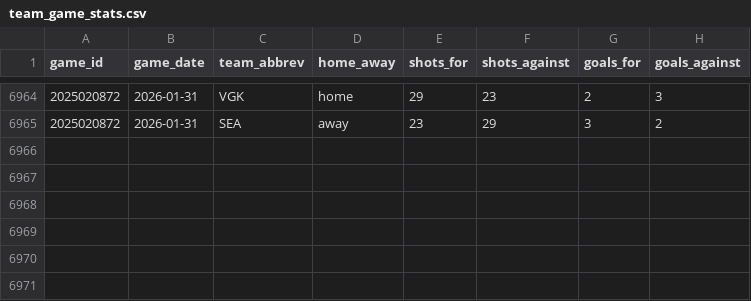
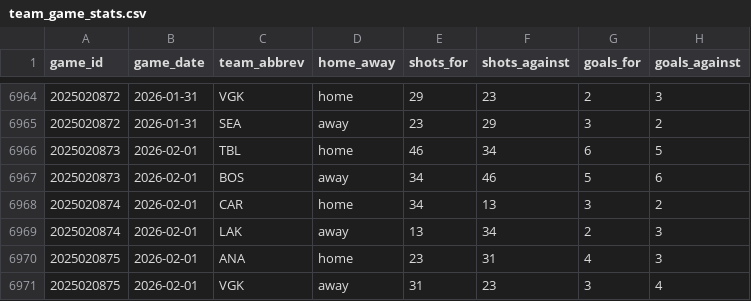
Before and after one commit to naustin1117/oddsAnalyzer, a CSV file: data/team_game_stats.csv, drawn as a sheet; only a part is shown, gaps mark what is left out; the diff names each change by its address in the sheet, - before the commit and + after, or states it on an @@ line.

```diff
--- a/data/team_game_stats.csv
+++ b/data/team_game_stats.csv
+row 6966: 2025020873 | 2026-02-01 | TBL | home | 46 | 34 | 6 | 5
+row 6967: 2025020873 | 2026-02-01 | BOS | away | 34 | 46 | 5 | 6
+row 6968: 2025020874 | 2026-02-01 | CAR | home | 34 | 13 | 3 | 2
+row 6969: 2025020874 | 2026-02-01 | LAK | away | 13 | 34 | 2 | 3
+row 6970: 2025020875 | 2026-02-01 | ANA | home | 23 | 31 | 4 | 3
+row 6971: 2025020875 | 2026-02-01 | VGK | away | 31 | 23 | 3 | 4
```
Also changed, not shown: 3 other files.
